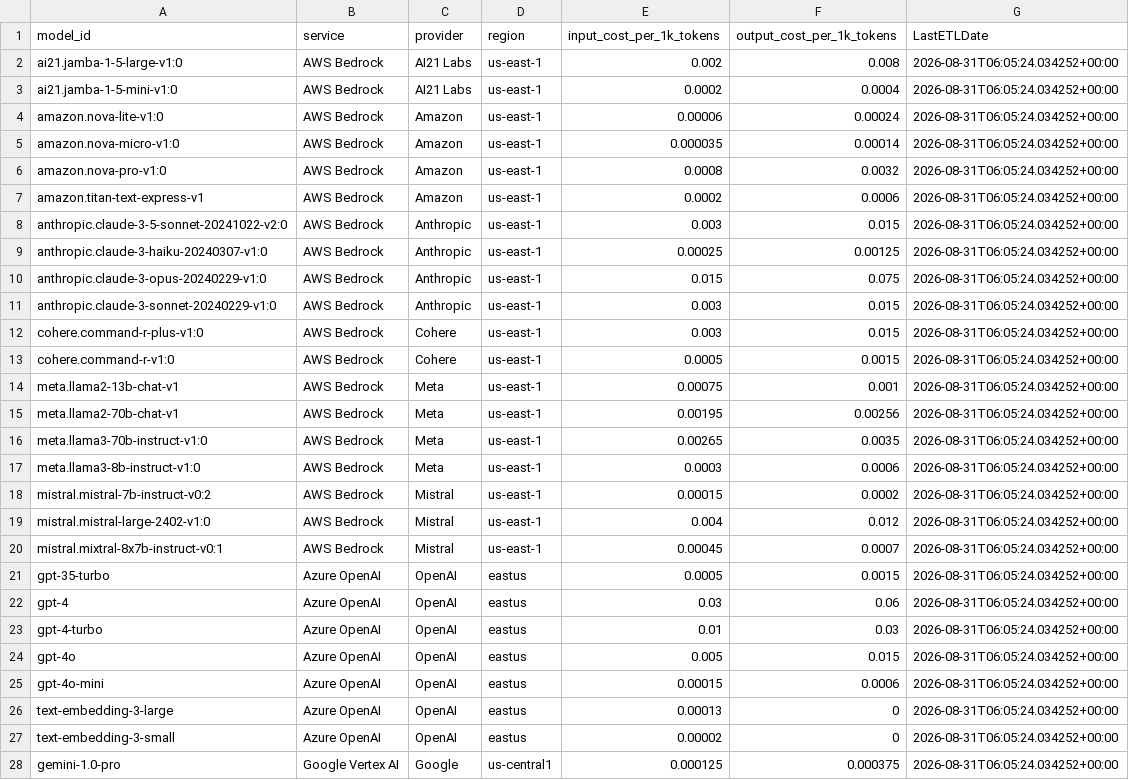
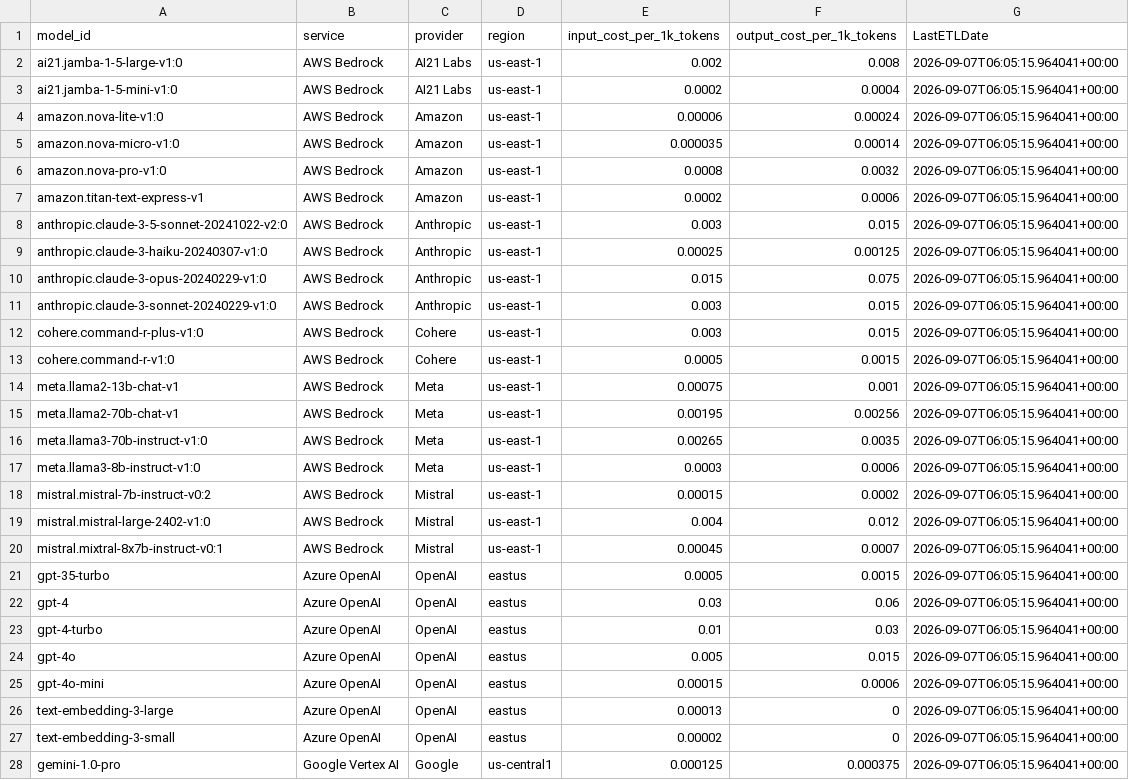
Before and after one commit to dstaulcu/llm-pricing-fetcher, a CSV file: output/model_costs.csv, drawn as a sheet; only a part is shown; the diff covers the shown part only.

```diff
--- a/output/model_costs.csv
+++ b/output/model_costs.csv
@@ -1,28 +1,28 @@
 model_id,service,provider,region,input_cost_per_1k_tokens,output_cost_per_1k_tokens,LastETLDate
-ai21.jamba-1-5-large-v1:0,AWS Bedrock,AI21 Labs,us-east-1,0.002,0.008,2026-08-31T06:05:24.034252+00:00
-ai21.jamba-1-5-mini-v1:0,AWS Bedrock,AI21 Labs,us-east-1,0.0002,0.0004,2026-08-31T06:05:24.034252+00:00
-amazon.nova-lite-v1:0,AWS Bedrock,Amazon,us-east-1,0.00006,0.00024,2026-08-31T06:05:24.034252+00:00
-amazon.nova-micro-v1:0,AWS Bedrock,Amazon,us-east-1,0.000035,0.00014,2026-08-31T06:05:24.034252+00:00
-amazon.nova-pro-v1:0,AWS Bedrock,Amazon,us-east-1,0.0008,0.0032,2026-08-31T06:05:24.034252+00:00
-amazon.titan-text-express-v1,AWS Bedrock,Amazon,us-east-1,0.0002,0.0006,2026-08-31T06:05:24.034252+00:00
-anthropic.claude-3-5-sonnet-20241022-v2:0,AWS Bedrock,Anthropic,us-east-1,0.003,0.015,2026-08-31T06:05:24.034252+00:00
-anthropic.claude-3-haiku-20240307-v1:0,AWS Bedrock,Anthropic,us-east-1,0.00025,0.00125,2026-08-31T06:05:24.034252+00:00
-anthropic.claude-3-opus-20240229-v1:0,AWS Bedrock,Anthropic,us-east-1,0.015,0.075,2026-08-31T06:05:24.034252+00:00
-anthropic.claude-3-sonnet-20240229-v1:0,AWS Bedrock,Anthropic,us-east-1,0.003,0.015,2026-08-31T06:05:24.034252+00:00
-cohere.command-r-plus-v1:0,AWS Bedrock,Cohere,us-east-1,0.003,0.015,2026-08-31T06:05:24.034252+00:00
-cohere.command-r-v1:0,AWS Bedrock,Cohere,us-east-1,0.0005,0.0015,2026-08-31T06:05:24.034252+00:00
-meta.llama2-13b-chat-v1,AWS Bedrock,Meta,us-east-1,0.00075,0.001,2026-08-31T06:05:24.034252+00:00
-meta.llama2-70b-chat-v1,AWS Bedrock,Meta,us-east-1,0.00195,0.00256,2026-08-31T06:05:24.034252+00:00
-meta.llama3-70b-instruct-v1:0,AWS Bedrock,Meta,us-east-1,0.00265,0.0035,2026-08-31T06:05:24.034252+00:00
-meta.llama3-8b-instruct-v1:0,AWS Bedrock,Meta,us-east-1,0.0003,0.0006,2026-08-31T06:05:24.034252+00:00
-mistral.mistral-7b-instruct-v0:2,AWS Bedrock,Mistral,us-east-1,0.00015,0.0002,2026-08-31T06:05:24.034252+00:00
-mistral.mistral-large-2402-v1:0,AWS Bedrock,Mistral,us-east-1,0.004,0.012,2026-08-31T06:05:24.034252+00:00
-mistral.mixtral-8x7b-instruct-v0:1,AWS Bedrock,Mistral,us-east-1,0.00045,0.0007,2026-08-31T06:05:24.034252+00:00
-gpt-35-turbo,Azure OpenAI,OpenAI,eastus,0.0005,0.0015,2026-08-31T06:05:24.034252+00:00
-gpt-4,Azure OpenAI,OpenAI,eastus,0.03,0.06,2026-08-31T06:05:24.034252+00:00
-gpt-4-turbo,Azure OpenAI,OpenAI,eastus,0.01,0.03,2026-08-31T06:05:24.034252+00:00
-gpt-4o,Azure OpenAI,OpenAI,eastus,0.005,0.015,2026-08-31T06:05:24.034252+00:00
-gpt-4o-mini,Azure OpenAI,OpenAI,eastus,0.00015,0.0006,2026-08-31T06:05:24.034252+00:00
-text-embedding-3-large,Azure OpenAI,OpenAI,eastus,0.00013,0,2026-08-31T06:05:24.034252+00:00
-text-embedding-3-small,Azure OpenAI,OpenAI,eastus,0.00002,0,2026-08-31T06:05:24.034252+00:00
-gemini-1.0-pro,Google Vertex AI,Google,us-central1,0.000125,0.000375,2026-08-31T06:05:24.034252+00:00
+ai21.jamba-1-5-large-v1:0,AWS Bedrock,AI21 Labs,us-east-1,0.002,0.008,2026-09-07T06:05:15.964041+00:00
+ai21.jamba-1-5-mini-v1:0,AWS Bedrock,AI21 Labs,us-east-1,0.0002,0.0004,2026-09-07T06:05:15.964041+00:00
+amazon.nova-lite-v1:0,AWS Bedrock,Amazon,us-east-1,0.00006,0.00024,2026-09-07T06:05:15.964041+00:00
+amazon.nova-micro-v1:0,AWS Bedrock,Amazon,us-east-1,0.000035,0.00014,2026-09-07T06:05:15.964041+00:00
+amazon.nova-pro-v1:0,AWS Bedrock,Amazon,us-east-1,0.0008,0.0032,2026-09-07T06:05:15.964041+00:00
+amazon.titan-text-express-v1,AWS Bedrock,Amazon,us-east-1,0.0002,0.0006,2026-09-07T06:05:15.964041+00:00
+anthropic.claude-3-5-sonnet-20241022-v2:0,AWS Bedrock,Anthropic,us-east-1,0.003,0.015,2026-09-07T06:05:15.964041+00:00
+anthropic.claude-3-haiku-20240307-v1:0,AWS Bedrock,Anthropic,us-east-1,0.00025,0.00125,2026-09-07T06:05:15.964041+00:00
+anthropic.claude-3-opus-20240229-v1:0,AWS Bedrock,Anthropic,us-east-1,0.015,0.075,2026-09-07T06:05:15.964041+00:00
+anthropic.claude-3-sonnet-20240229-v1:0,AWS Bedrock,Anthropic,us-east-1,0.003,0.015,2026-09-07T06:05:15.964041+00:00
+cohere.command-r-plus-v1:0,AWS Bedrock,Cohere,us-east-1,0.003,0.015,2026-09-07T06:05:15.964041+00:00
+cohere.command-r-v1:0,AWS Bedrock,Cohere,us-east-1,0.0005,0.0015,2026-09-07T06:05:15.964041+00:00
+meta.llama2-13b-chat-v1,AWS Bedrock,Meta,us-east-1,0.00075,0.001,2026-09-07T06:05:15.964041+00:00
+meta.llama2-70b-chat-v1,AWS Bedrock,Meta,us-east-1,0.00195,0.00256,2026-09-07T06:05:15.964041+00:00
+meta.llama3-70b-instruct-v1:0,AWS Bedrock,Meta,us-east-1,0.00265,0.0035,2026-09-07T06:05:15.964041+00:00
+meta.llama3-8b-instruct-v1:0,AWS Bedrock,Meta,us-east-1,0.0003,0.0006,2026-09-07T06:05:15.964041+00:00
+mistral.mistral-7b-instruct-v0:2,AWS Bedrock,Mistral,us-east-1,0.00015,0.0002,2026-09-07T06:05:15.964041+00:00
+mistral.mistral-large-2402-v1:0,AWS Bedrock,Mistral,us-east-1,0.004,0.012,2026-09-07T06:05:15.964041+00:00
+mistral.mixtral-8x7b-instruct-v0:1,AWS Bedrock,Mistral,us-east-1,0.00045,0.0007,2026-09-07T06:05:15.964041+00:00
+gpt-35-turbo,Azure OpenAI,OpenAI,eastus,0.0005,0.0015,2026-09-07T06:05:15.964041+00:00
+gpt-4,Azure OpenAI,OpenAI,eastus,0.03,0.06,2026-09-07T06:05:15.964041+00:00
+gpt-4-turbo,Azure OpenAI,OpenAI,eastus,0.01,0.03,2026-09-07T06:05:15.964041+00:00
+gpt-4o,Azure OpenAI,OpenAI,eastus,0.005,0.015,2026-09-07T06:05:15.964041+00:00
+gpt-4o-mini,Azure OpenAI,OpenAI,eastus,0.00015,0.0006,2026-09-07T06:05:15.964041+00:00
+text-embedding-3-large,Azure OpenAI,OpenAI,eastus,0.00013,0,2026-09-07T06:05:15.964041+00:00
+text-embedding-3-small,Azure OpenAI,OpenAI,eastus,0.00002,0,2026-09-07T06:05:15.964041+00:00
+gemini-1.0-pro,Google Vertex AI,Google,us-central1,0.000125,0.000375,2026-09-07T06:05:15.964041+00:00
```
Also changed, not shown: 8 edited cells elsewhere in this file.
